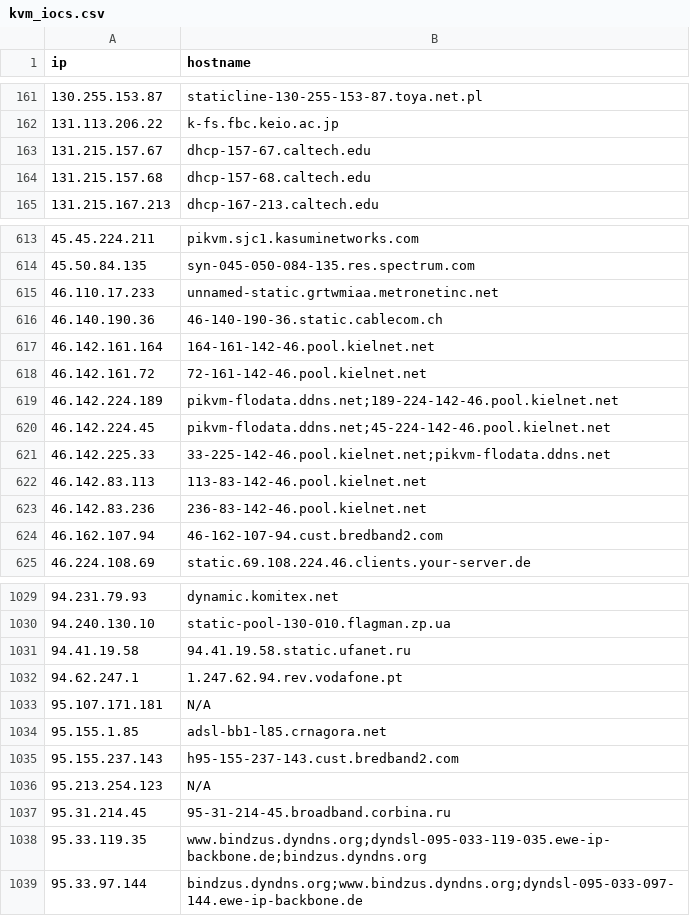
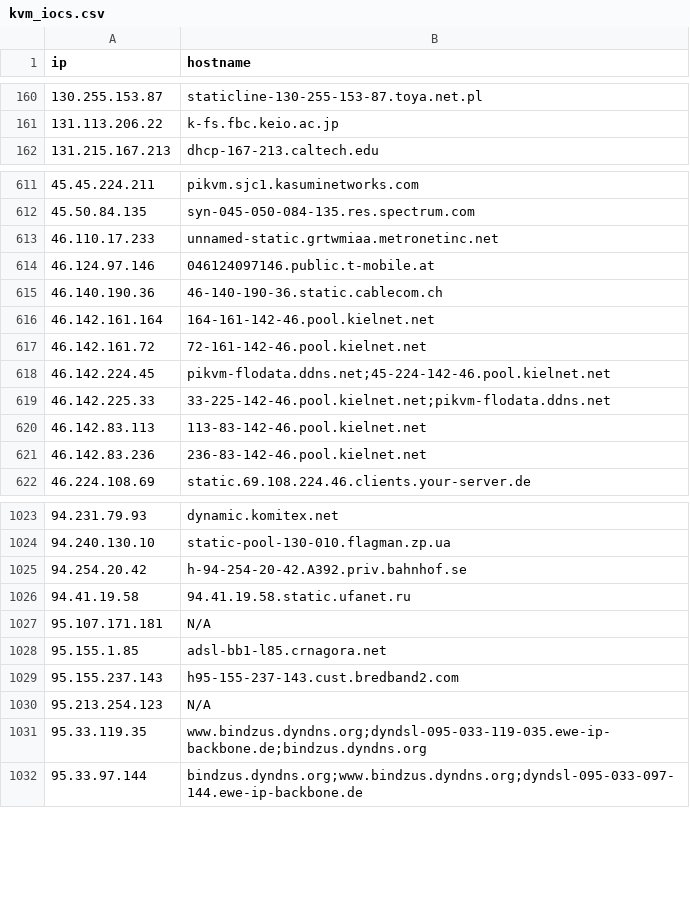
Before and after one commit to u5506878717-glitch/IP-KVM-IPs, a CSV file: kvm_iocs.csv, drawn as a sheet; only a part is shown, gaps mark what is left out; removed rows and columns are numbered as before the commit, all else as after; the diff covers the shown part only; the diff names each change by its address in the sheet, - before the commit and + after, or states it on an @@ line.

```diff
--- a/kvm_iocs.csv
+++ b/kvm_iocs.csv
-row 163: 131.215.157.67 | dhcp-157-67.caltech.edu
-row 164: 131.215.157.68 | dhcp-157-68.caltech.edu
+row 614: 46.124.97.146 | 046124097146.public.t-mobile.at
-row 619: 46.142.224.189 | pikvm-flodata.ddns.net;189-224-142-46.pool.kielnet.net
-row 624: 46.162.107.94 | 46-162-107-94.cust.bredband2.com
+row 1025: 94.254.20.42 | h-94-254-20-42.A392.priv.bahnhof.se
-row 1032: 94.62.247.1 | 1.247.62.94.rev.vodafone.pt
-row 1037: 95.31.214.45 | 95-31-214-45.broadband.corbina.ru
```
Also changed, not shown: 9 added rows, 12 removed rows and 1 edited cell elsewhere in this file.
